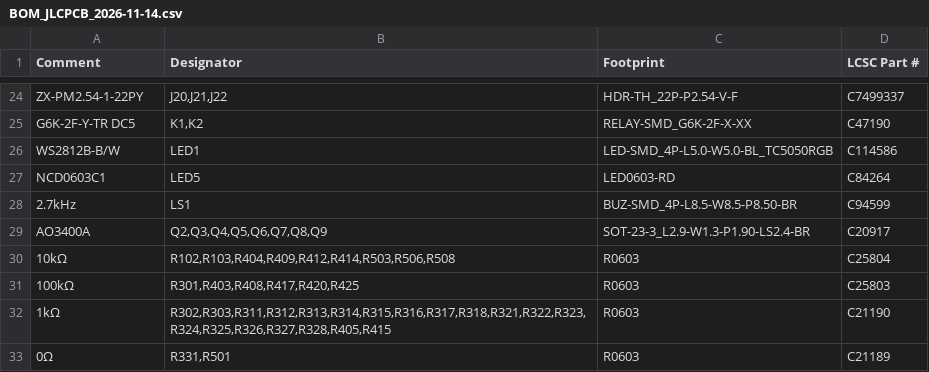
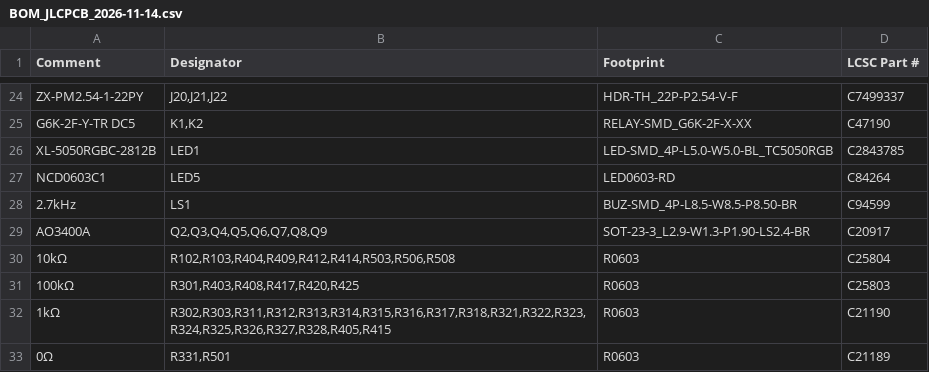
Before and after one commit to JulienBEBL/PCB-PWM-ESP32-FABLE, a CSV file: hardware/exports/BOM_JLCPCB_2026-11-14.csv, drawn as a sheet; only a part is shown, gaps mark what is left out.

```diff
--- a/hardware/exports/BOM_JLCPCB_2026-11-14.csv
+++ b/hardware/exports/BOM_JLCPCB_2026-11-14.csv
@@ -25,3 +25,3 @@ ZX-PM2.54-1-22PY,"J20,J21,J22",HDR-TH_22P-P2.54-V-F,C7499337
 G6K-2F-Y-TR DC5,"K1,K2",RELAY-SMD_G6K-2F-X-XX,C47190
-WS2812B-B/W,LED1,LED-SMD_4P-L5.0-W5.0-BL_TC5050RGB,C114586
+XL-5050RGBC-2812B,LED1,LED-SMD_4P-L5.0-W5.0-BL_TC5050RGB,C2843785
 NCD0603C1,LED5,LED0603-RD,C84264
```
Also changed, not shown: hardware/bom/BOM.csv, 7 other files.
